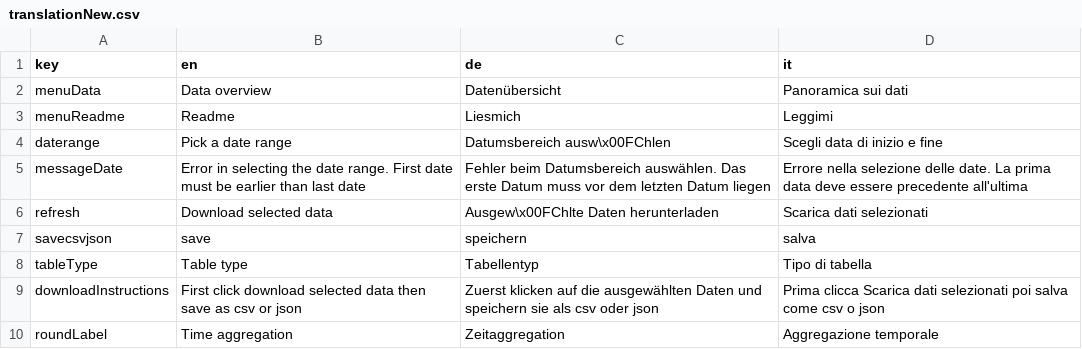
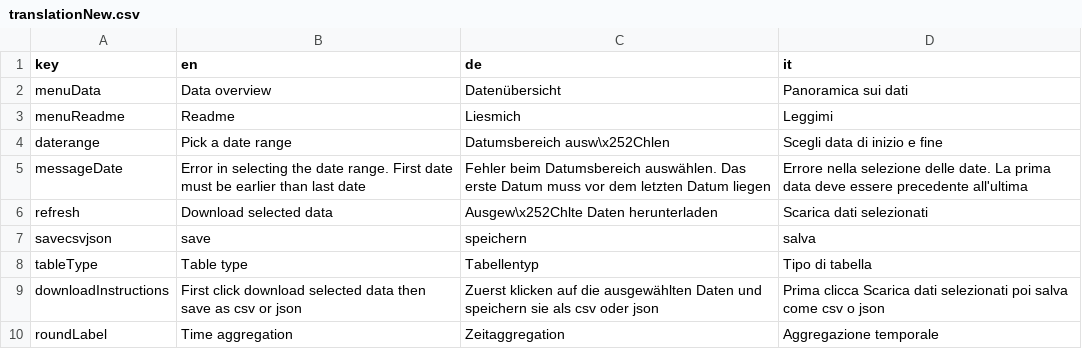
Before and after one commit to GiulioGenova/MeteoBrowser, a CSV file: app/translationNew.csv, drawn as a sheet; only a part is shown.

Commit message:
Update translationNew.csv

```diff
--- a/app/translationNew.csv
+++ b/app/translationNew.csv
@@ -3,5 +3,5 @@ menuData,Data overview,Datenübersicht,Panoramica sui dati
 menuReadme,Readme,Liesmich,Leggimi
-daterange,Pick a date range,Datumsbereich ausw\x00FChlen,Scegli data di inizio e fine
+daterange,Pick a date range,Datumsbereich ausw\x252Chlen,Scegli data di inizio e fine
 messageDate,Error in selecting the date range. First date must be earlier than last date,Fehler beim Datumsbereich auswählen. Das erste Datum muss vor dem letzten Datum liegen,Errore nella selezione delle date. La prima data deve essere precedente all'ultima
-refresh,Download selected data,Ausgew\x00FChlte Daten herunterladen,Scarica dati selezionati
+refresh,Download selected data,Ausgew\x252Chlte Daten herunterladen,Scarica dati selezionati
 savecsvjson,save,speichern,salva
```
